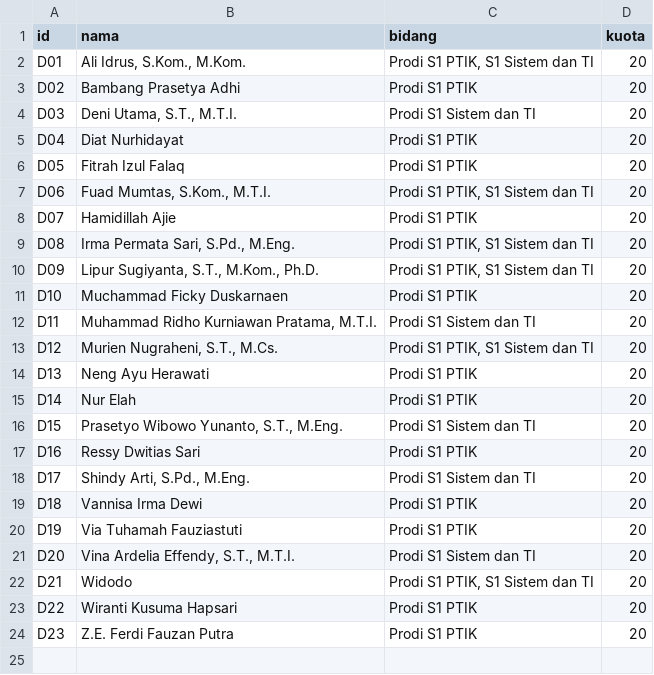
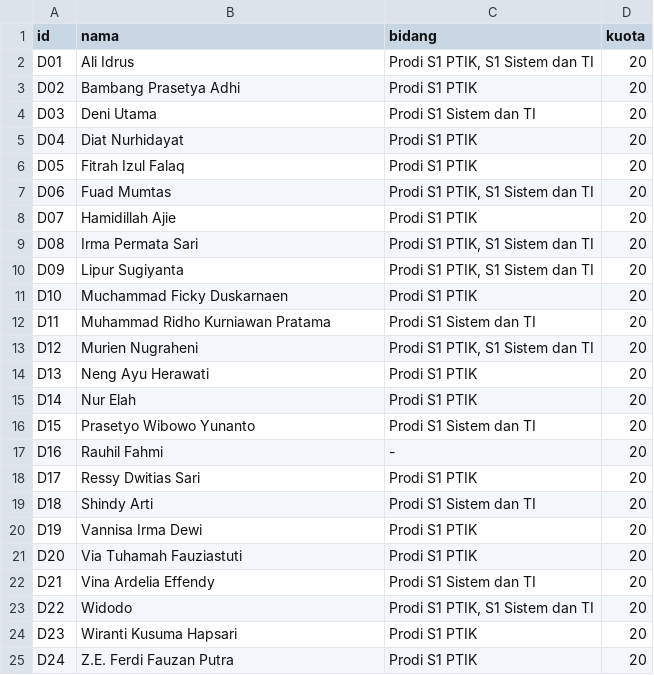
Before and after one commit to nathzhanz/dosen-recommender, a CSV file: data/lecturers.csv, drawn as a sheet.

```diff
--- a/data/lecturers.csv
+++ b/data/lecturers.csv
@@ -1,24 +1,25 @@
 id,nama,bidang,kuota
-D01,"Ali Idrus, S.Kom., M.Kom.","Prodi S1 PTIK, S1 Sistem dan TI",20
+D01,Ali Idrus,"Prodi S1 PTIK, S1 Sistem dan TI",20
 D02,Bambang Prasetya Adhi,Prodi S1 PTIK,20
-D03,"Deni Utama, S.T., M.T.I.",Prodi S1 Sistem dan TI,20
+D03,Deni Utama,Prodi S1 Sistem dan TI,20
 D04,Diat Nurhidayat,Prodi S1 PTIK,20
 D05,Fitrah Izul Falaq,Prodi S1 PTIK,20
-D06,"Fuad Mumtas, S.Kom., M.T.I.","Prodi S1 PTIK, S1 Sistem dan TI",20
+D06,Fuad Mumtas,"Prodi S1 PTIK, S1 Sistem dan TI",20
 D07,Hamidillah Ajie,Prodi S1 PTIK,20
-D08,"Irma Permata Sari, S.Pd., M.Eng.","Prodi S1 PTIK, S1 Sistem dan TI",20
-D09,"Lipur Sugiyanta, S.T., M.Kom., Ph.D.","Prodi S1 PTIK, S1 Sistem dan TI",20
+D08,Irma Permata Sari,"Prodi S1 PTIK, S1 Sistem dan TI",20
+D09,Lipur Sugiyanta,"Prodi S1 PTIK, S1 Sistem dan TI",20
 D10,Muchammad Ficky Duskarnaen,Prodi S1 PTIK,20
-D11,"Muhammad Ridho Kurniawan Pratama, M.T.I.",Prodi S1 Sistem dan TI,20
-D12,"Murien Nugraheni, S.T., M.Cs.","Prodi S1 PTIK, S1 Sistem dan TI",20
+D11,Muhammad Ridho Kurniawan Pratama,Prodi S1 Sistem dan TI,20
+D12,Murien Nugraheni,"Prodi S1 PTIK, S1 Sistem dan TI",20
 D13,Neng Ayu Herawati,Prodi S1 PTIK,20
 D14,Nur Elah,Prodi S1 PTIK,20
-D15,"Prasetyo Wibowo Yunanto, S.T., M.Eng.",Prodi S1 Sistem dan TI,20
-D16,Ressy Dwitias Sari,Prodi S1 PTIK,20
-D17,"Shindy Arti, S.Pd., M.Eng.",Prodi S1 Sistem dan TI,20
-D18,Vannisa Irma Dewi,Prodi S1 PTIK,20
-D19,Via Tuhamah Fauziastuti,Prodi S1 PTIK,20
-D20,"Vina Ardelia Effendy, S.T., M.T.I.",Prodi S1 Sistem dan TI,20
-D21,Widodo,"Prodi S1 PTIK, S1 Sistem dan TI",20
-D22,Wiranti Kusuma Hapsari,Prodi S1 PTIK,20
-D23,Z.E. Ferdi Fauzan Putra,Prodi S1 PTIK,20
+D15,Prasetyo Wibowo Yunanto,Prodi S1 Sistem dan TI,20
+D16,Rauhil Fahmi,-,20
+D17,Ressy Dwitias Sari,Prodi S1 PTIK,20
+D18,Shindy Arti,Prodi S1 Sistem dan TI,20
+D19,Vannisa Irma Dewi,Prodi S1 PTIK,20
+D20,Via Tuhamah Fauziastuti,Prodi S1 PTIK,20
+D21,Vina Ardelia Effendy,Prodi S1 Sistem dan TI,20
+D22,Widodo,"Prodi S1 PTIK, S1 Sistem dan TI",20
+D23,Wiranti Kusuma Hapsari,Prodi S1 PTIK,20
+D24,Z.E. Ferdi Fauzan Putra,Prodi S1 PTIK,20
```
Also changed, not shown: data/publications.csv, data/theses.csv.
